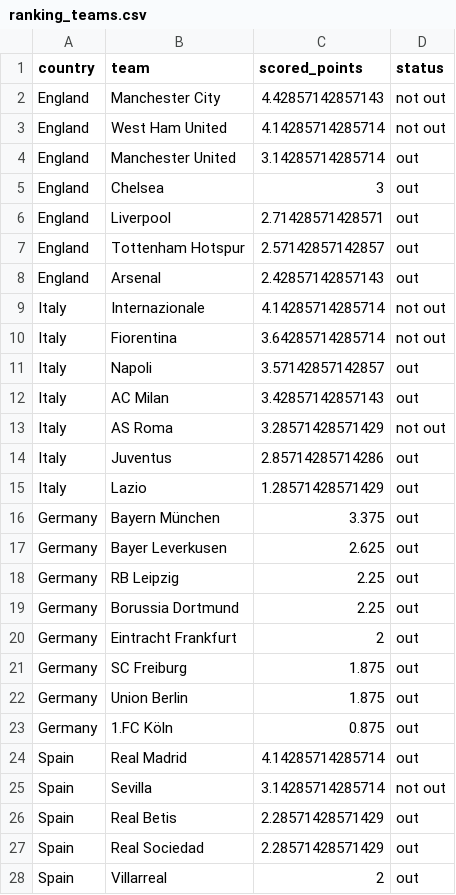
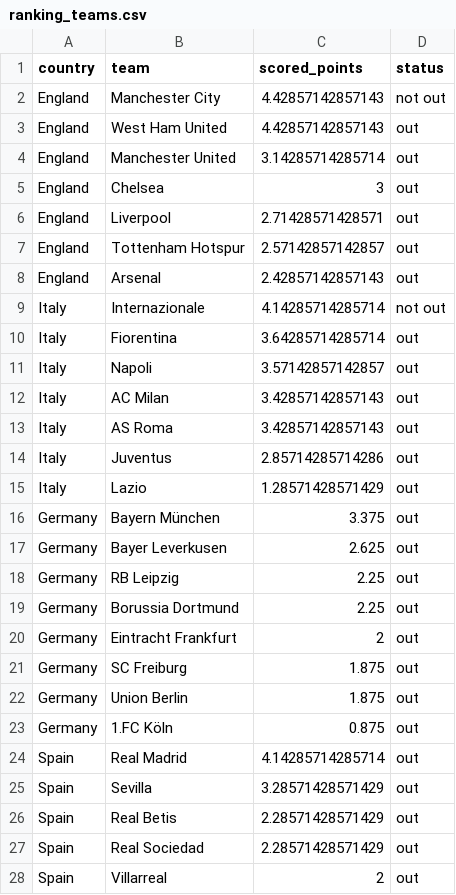
Before and after one commit to swissfootdata/UEFA_Rankings, a CSV file: Output/ranking_teams.csv, drawn as a sheet; only a part is shown.

```diff
--- a/Output/ranking_teams.csv
+++ b/Output/ranking_teams.csv
@@ -2,3 +2,3 @@
 "England","Manchester City",4.42857142857143,"not out"
-"England","West Ham United",4.14285714285714,"not out"
+"England","West Ham United",4.42857142857143,"out"
 "England","Manchester United",3.14285714285714,"out"
@@ -9,6 +9,6 @@
 "Italy","Internazionale",4.14285714285714,"not out"
-"Italy","Fiorentina",3.64285714285714,"not out"
+"Italy","Fiorentina",3.64285714285714,"out"
 "Italy","Napoli",3.57142857142857,"out"
 "Italy","AC Milan",3.42857142857143,"out"
-"Italy","AS Roma",3.28571428571429,"not out"
+"Italy","AS Roma",3.42857142857143,"out"
 "Italy","Juventus",2.85714285714286,"out"
@@ -24,3 +24,3 @@
 "Spain","Real Madrid",4.14285714285714,"out"
-"Spain","Sevilla",3.14285714285714,"not out"
+"Spain","Sevilla",3.28571428571429,"out"
 "Spain","Real Betis",2.28571428571429,"out"
```
Also changed, not shown: Output/ranking_map_data_teams_season.csv, Output/ranking_teams_overview.csv, 10 other files.
